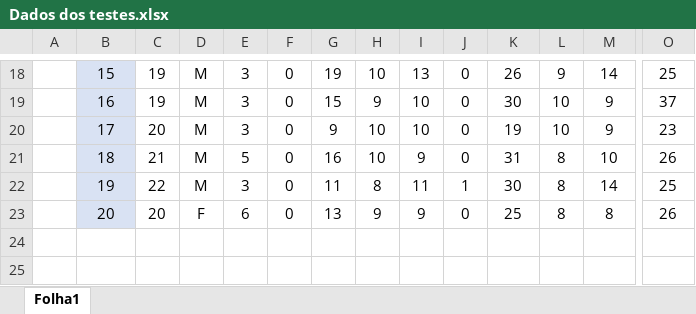
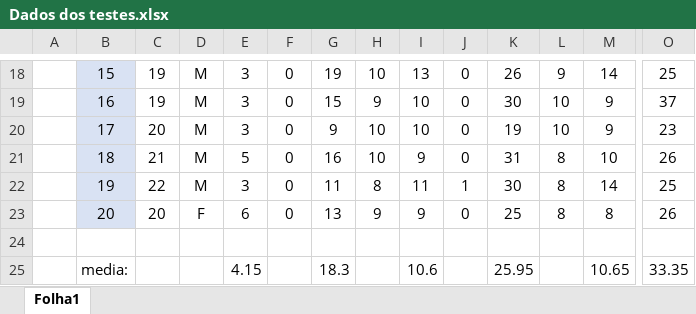
Before and after one commit to Ghoster23/IPM-Project, an Excel workbook: Teste com Users/Dados dos testes.xlsx, sheet Folha1, drawn as a sheet; only a part is shown, gaps mark what is left out; values as stored, in another font and other column widths than the file's, no borders; charts and pictures not drawn; rows hold the shown columns only; the diff names each change by its address in the sheet, - before the commit and + after, or states it on an @@ line.

```diff
--- a/Teste com Users/Dados dos testes.xlsx (sheet Folha1)
+++ b/Teste com Users/Dados dos testes.xlsx (sheet Folha1)
+row 24: (empty)
+row 25:  | media: |  |  | 4.15 |  | 18.3 |  | 10.6 |  | 25.95 |  | 10.65 | 33.35
```
Also changed, not shown: charts or pictures, 2 other files.
